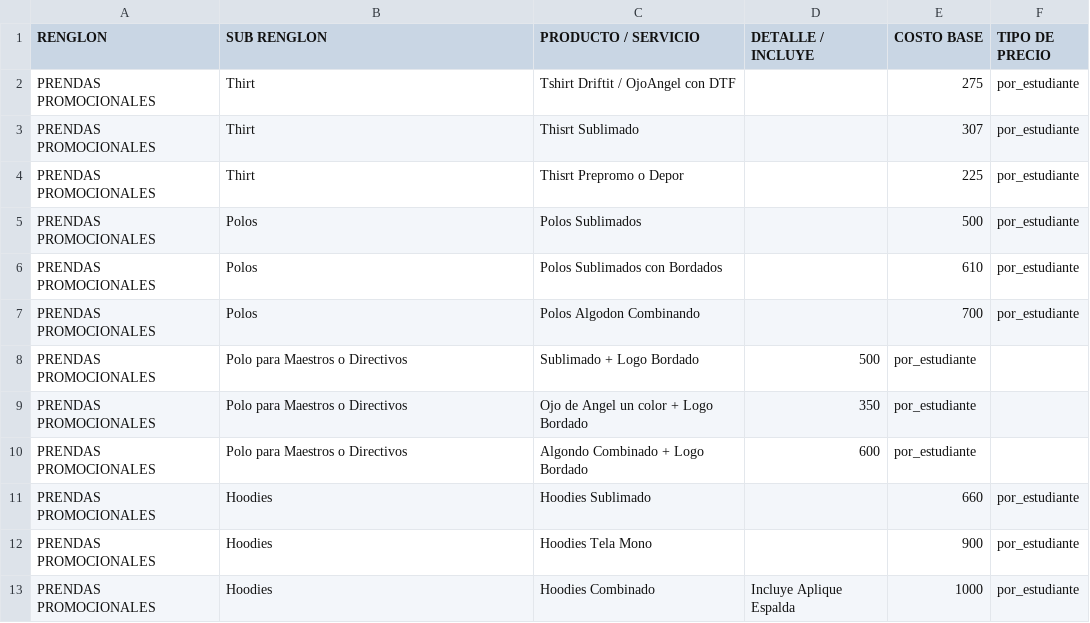
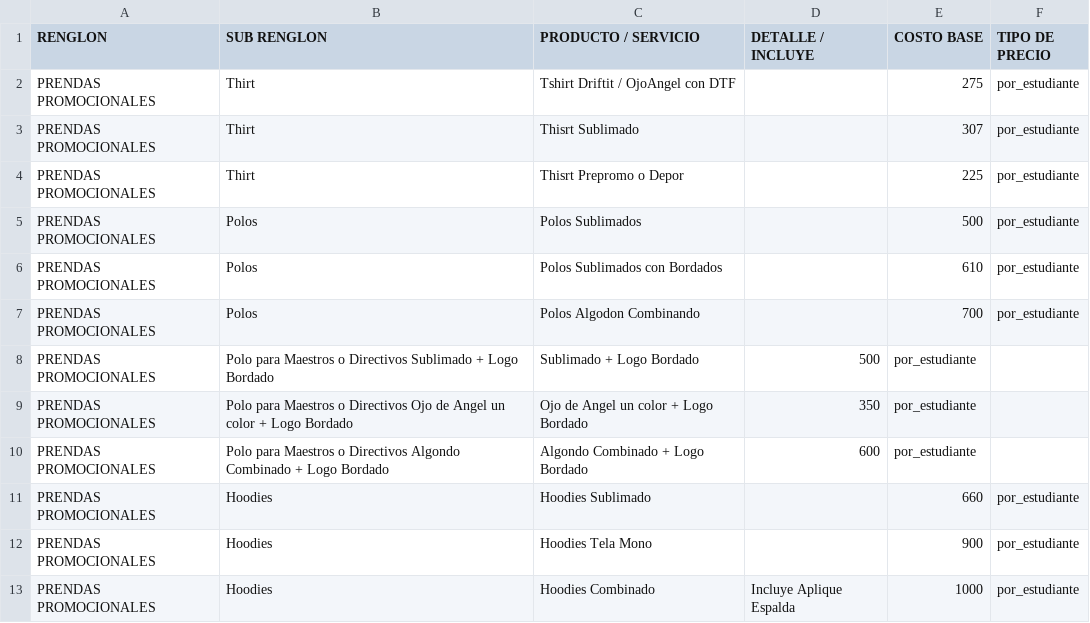
Before and after one commit to moisesgross37/proyecto-gestion, a CSV file: Productos.csv, drawn as a sheet; only a part is shown.

Commit message:
Update Productos.csv

```diff
--- a/Productos.csv
+++ b/Productos.csv
@@ -7,5 +7,5 @@ PRENDAS PROMOCIONALES,Polos,Polos Sublimados con Bordados,,610,por_estudiante
 PRENDAS PROMOCIONALES,Polos,Polos Algodon Combinando,,700,por_estudiante
-PRENDAS PROMOCIONALES,Polo para Maestros o Directivos,Sublimado + Logo Bordado,500,por_estudiante
-PRENDAS PROMOCIONALES,Polo para Maestros o Directivos,Ojo de Angel un color + Logo Bordado,350,por_estudiante
-PRENDAS PROMOCIONALES,Polo para Maestros o Directivos,Algondo Combinado + Logo Bordado,600,por_estudiante
+PRENDAS PROMOCIONALES,Polo para Maestros o Directivos Sublimado + Logo Bordado,Sublimado + Logo Bordado,500,por_estudiante
+PRENDAS PROMOCIONALES,Polo para Maestros o Directivos Ojo de Angel un color + Logo Bordado,Ojo de Angel un color + Logo Bordado,350,por_estudiante
+PRENDAS PROMOCIONALES,Polo para Maestros o Directivos  Algondo Combinado + Logo Bordado,Algondo Combinado + Logo Bordado,600,por_estudiante
 PRENDAS PROMOCIONALES,Hoodies,Hoodies Sublimado,,660,por_estudiante
```
